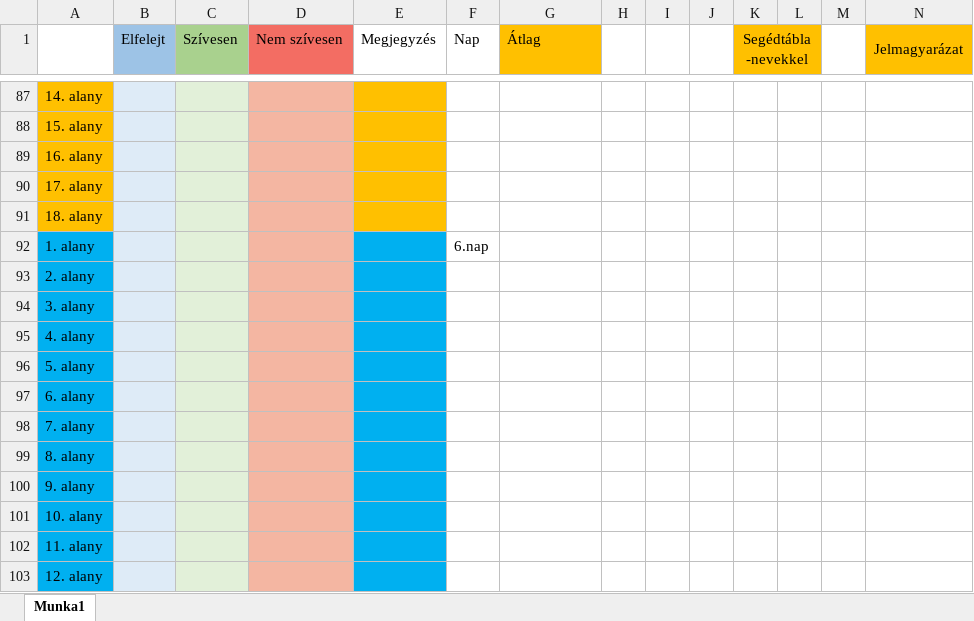
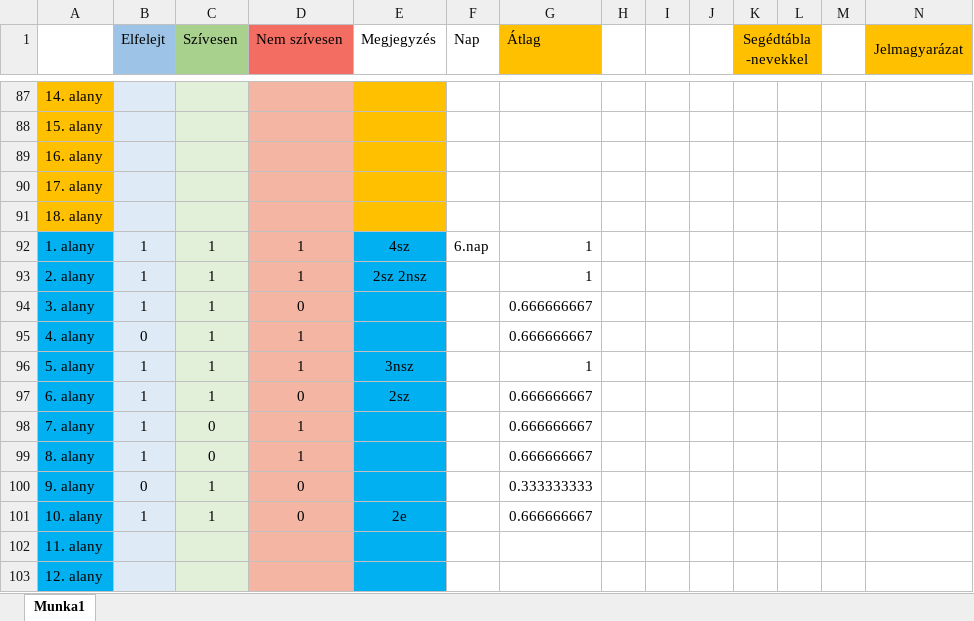
Before and after one commit to apalosaa4/Gamification, an Excel workbook: Egyéb/Kutatás.xlsx, sheet Munka1, drawn as a sheet; only a part is shown, gaps mark what is left out; values as stored, in another font and other column widths than the file's, no borders; removed rows and columns are numbered as before the commit, all else as after; rows hold the shown columns only; the diff covers the shown part only; the diff names each change by its address in the sheet, - before the commit and + after, or states it on an @@ line.

```diff
--- a/Egyéb/Kutatás.xlsx (sheet Munka1)
+++ b/Egyéb/Kutatás.xlsx (sheet Munka1)
-row 92: 1. alany |  |  |  |  | 6.nap
-row 93: 2. alany
-row 94: 3. alany
-row 95: 4. alany
-row 96: 5. alany
-row 97: 6. alany
-row 98: 7. alany
-row 99: 8. alany
-row 100: 9. alany
-row 101: 10. alany
+row 92: 1. alany | 1 | 1 | 1 | 4sz | 6.nap | 1
+row 93: 2. alany | 1 | 1 | 1 | 2sz 2nsz |  | 1
+row 94: 3. alany | 1 | 1 | 0 |  |  | 0.666666667
+row 95: 4. alany | 0 | 1 | 1 |  |  | 0.666666667
+row 96: 5. alany | 1 | 1 | 1 | 3nsz |  | 1
+row 97: 6. alany | 1 | 1 | 0 | 2sz |  | 0.666666667
+row 98: 7. alany | 1 | 0 | 1 |  |  | 0.666666667
+row 99: 8. alany | 1 | 0 | 1 |  |  | 0.666666667
+row 100: 9. alany | 0 | 1 | 0 |  |  | 0.333333333
+row 101: 10. alany | 1 | 1 | 0 | 2e |  | 0.666666667
```
Also changed, not shown: 28 added rows, 28 removed rows and 6 edited cells elsewhere in this sheet.
